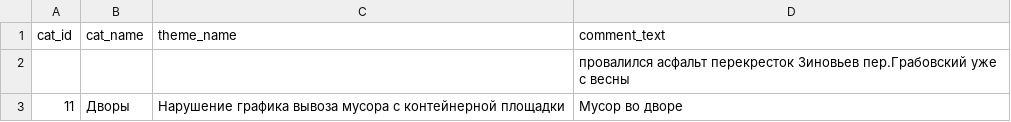
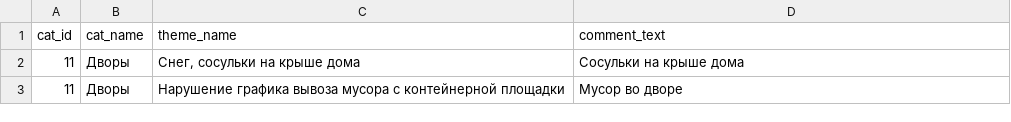
Before and after one commit to ShiderS/hakaton, a CSV file: output.csv, drawn as a sheet; removed rows and columns are numbered as before the commit, all else as after; the diff names each change by its address in the sheet, - before the commit and + after, or states it on an @@ line.

```diff
--- a/output.csv
+++ b/output.csv
-row 2:  |  |  | провалился асфальт перекресток Зиновьев пер.Грабовский уже с весны
+row 2: 11 | Дворы | Снег, сосульки на крыше дома | Сосульки на крыше дома
```
Also changed, not shown: 1 other file.
